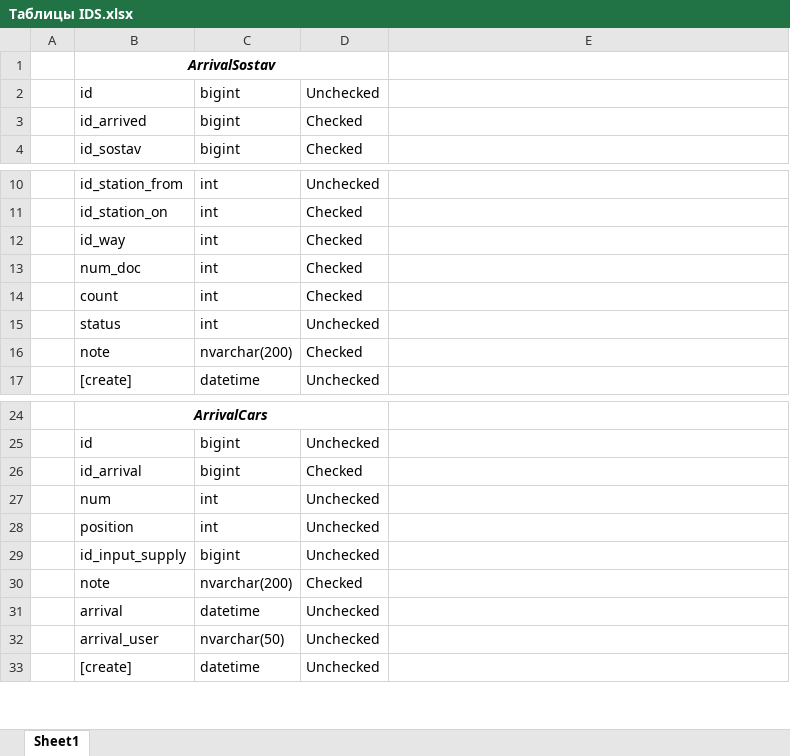
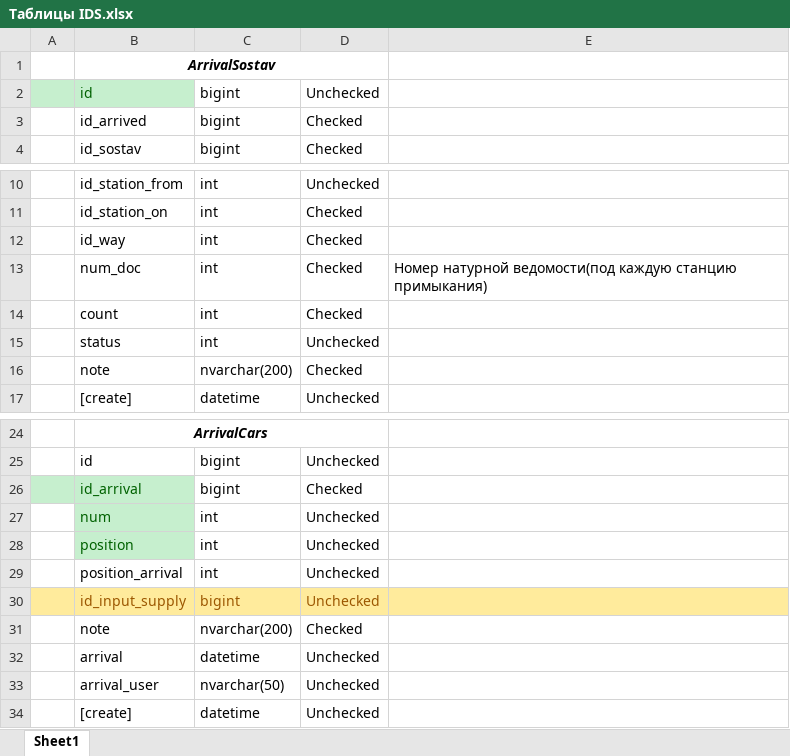
Before and after one commit to ealevchenko/IDS-RailWay, an Excel workbook: Documents/Таблицы IDS.xlsx, sheet Sheet1, drawn as a sheet; only a part is shown, gaps mark what is left out; values as stored, in another font and other column widths than the file's, no borders; addresses are those after the commit; the diff names each change by its address in the sheet, - before the commit and + after, or states it on an @@ line.

```diff
--- a/Documents/Таблицы IDS.xlsx (sheet Sheet1)
+++ b/Documents/Таблицы IDS.xlsx (sheet Sheet1)
-A2:B2 fill: none
+A2:B2 fill: #C6EFCE
-B2 text colour: black
+B2 text colour: #006100
-E13: (empty)
+E13: Номер натурной ведомости(под каждую станцию примыкания)
-A26:B26 fill: none
+A26:B26 fill: #C6EFCE
-B26:B28 text colour: black
+B26:B28 text colour: #006100
-B27:B28 fill: none
+B27:B28 fill: #C6EFCE
+row 29:  | position_arrival | int | Unchecked
-A30:E30 fill: none
+A30:E30 fill: #FFEB9C
-B30:D30 text colour: black
+B30:D30 text colour: #9C5700
```
Also changed, not shown: Documents/Копия Справочники для ВДС (003).xlsx, 21 other files.
